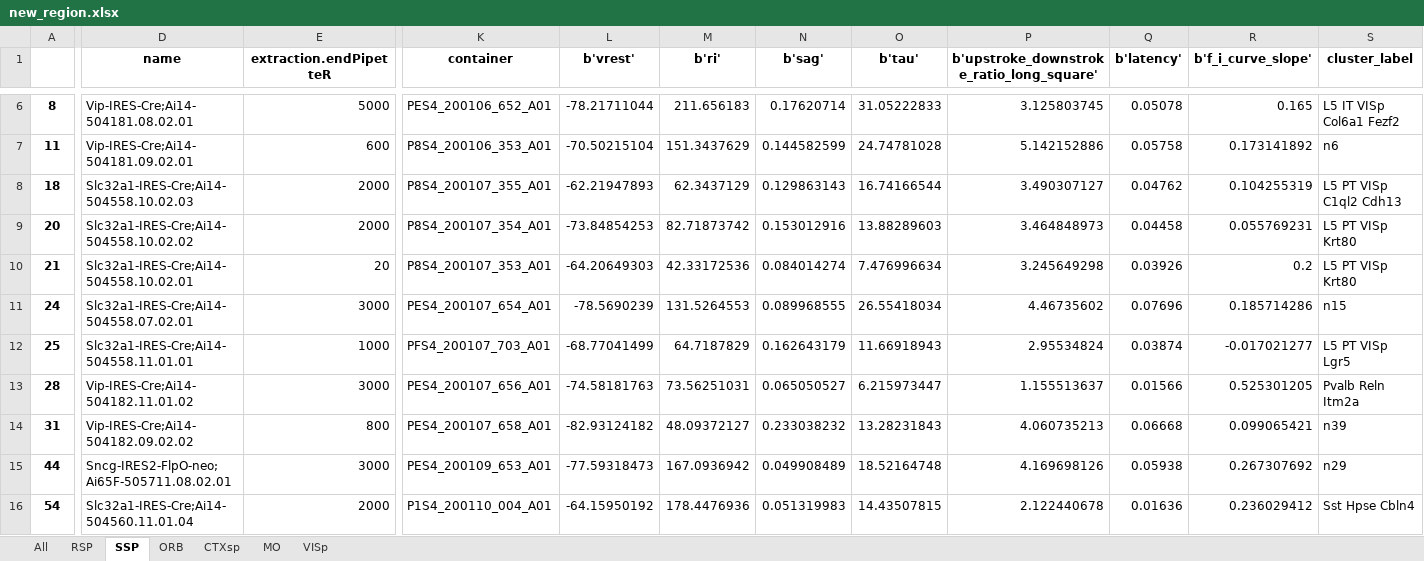
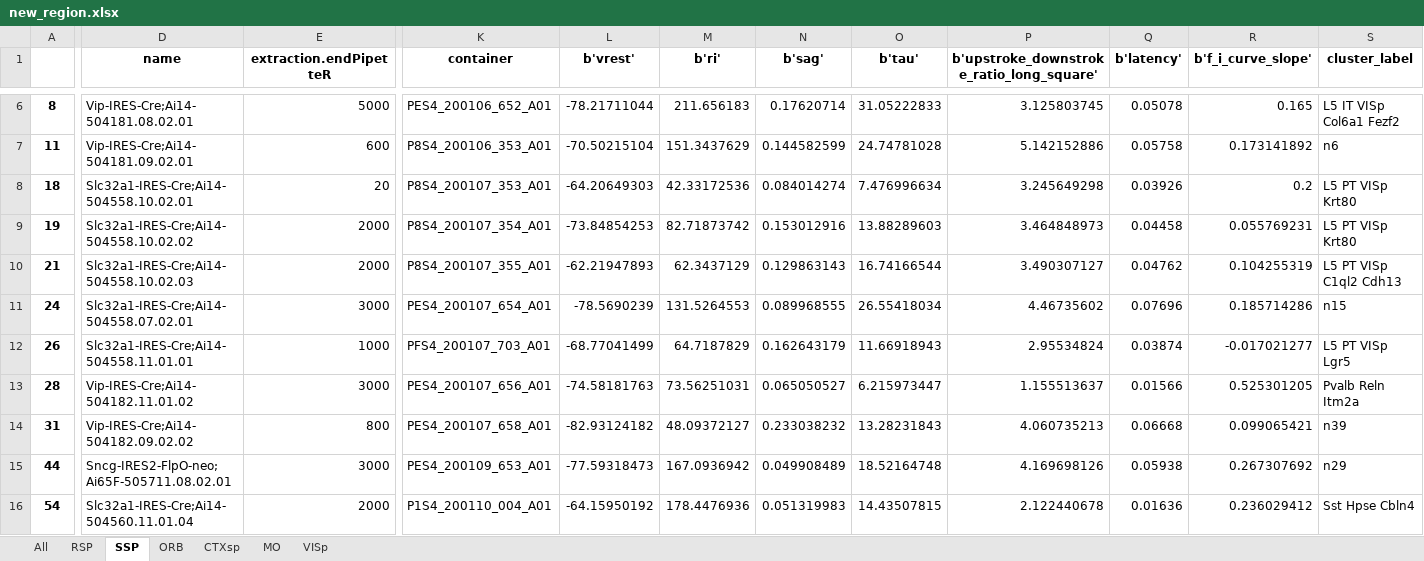
Before and after one commit to ramr24/Personal, an Excel workbook: excel/new_region.xlsx, sheet SSP, drawn as a sheet; only a part is shown, gaps mark what is left out; values as stored, in another font and other column widths than the file's, no borders; the diff covers the shown part only; the diff names each change by its address in the sheet, - before the commit and + after, or states it on an @@ line.

```diff
--- a/excel/new_region.xlsx (sheet SSP)
+++ b/excel/new_region.xlsx (sheet SSP)
-D8 (name): Slc32a1-IRES-Cre;Ai14-504558.10.02.03
+D8 (name): Slc32a1-IRES-Cre;Ai14-504558.10.02.01
-E8 (extraction.endPipetteR): 2000
+E8 (extraction.endPipetteR): 20
-K8 (container): P8S4_200107_355_A01
+K8 (container): P8S4_200107_353_A01
-L8 (b'vrest'): -62.21947893
+L8 (b'vrest'): -64.20649303
-M8 (b'ri'): 62.3437129
+M8 (b'ri'): 42.33172536
-N8 (b'sag'): 0.129863143
+N8 (b'sag'): 0.084014274
-O8 (b'tau'): 16.74166544
+O8 (b'tau'): 7.476996634
-P8: 3.490307127
+P8: 3.245649298
-Q8 (b'latency'): 0.04762
+Q8 (b'latency'): 0.03926
-R8 (b'f_i_curve_slope'): 0.104255319
+R8 (b'f_i_curve_slope'): 0.2
-S8 (cluster_label): L5 PT VISp C1ql2 Cdh13
+S8 (cluster_label): L5 PT VISp Krt80
-A9: 20
+A9: 19
-D10 (name): Slc32a1-IRES-Cre;Ai14-504558.10.02.01
+D10 (name): Slc32a1-IRES-Cre;Ai14-504558.10.02.03
-E10 (extraction.endPipetteR): 20
+E10 (extraction.endPipetteR): 2000
-K10 (container): P8S4_200107_353_A01
+K10 (container): P8S4_200107_355_A01
-L10 (b'vrest'): -64.20649303
+L10 (b'vrest'): -62.21947893
-M10 (b'ri'): 42.33172536
+M10 (b'ri'): 62.3437129
-N10 (b'sag'): 0.084014274
+N10 (b'sag'): 0.129863143
-O10 (b'tau'): 7.476996634
+O10 (b'tau'): 16.74166544
-P10: 3.245649298
+P10: 3.490307127
-Q10 (b'latency'): 0.03926
+Q10 (b'latency'): 0.04762
-R10 (b'f_i_curve_slope'): 0.2
+R10 (b'f_i_curve_slope'): 0.104255319
-S10 (cluster_label): L5 PT VISp Krt80
+S10 (cluster_label): L5 PT VISp C1ql2 Cdh13
-A12: 25
+A12: 26
```
Also changed, not shown: 1 added row and 31 edited cells elsewhere in this sheet, sheet All, sheet RSP, sheet ORB, sheet VISp, sheet MO, sheet CTXsp, 15 other files.
